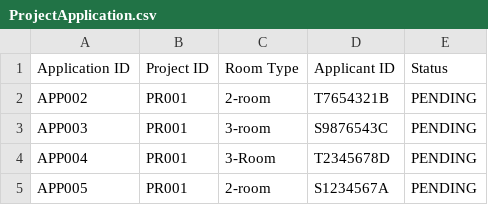
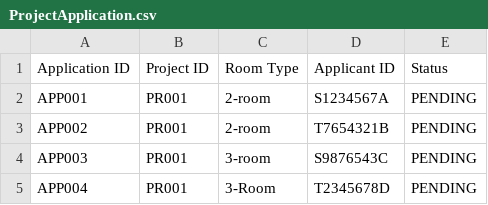
Before and after one commit to zenkang/BTOproject, a CSV file: src/data/ProjectApplication.csv, drawn as a sheet.

Commit message:
updated ProjectApplication to reflect singleton design pattern

```diff
--- a/src/data/ProjectApplication.csv
+++ b/src/data/ProjectApplication.csv
@@ -1,2 +1,3 @@
 Application ID,Project ID,Room Type,Applicant ID,Status
+APP001,PR001,2-room,S1234567A,PENDING
 APP002,PR001,2-room,T7654321B,PENDING
@@ -4,2 +5 @@ APP003,PR001,3-room,S9876543C,PENDING
 APP004,PR001,3-Room,T2345678D,PENDING
-APP005,PR001,2-room,S1234567A,PENDING
```
Also changed, not shown: 4 other files.
